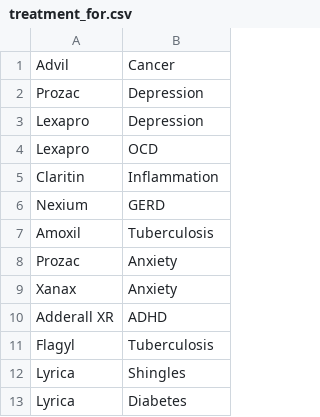
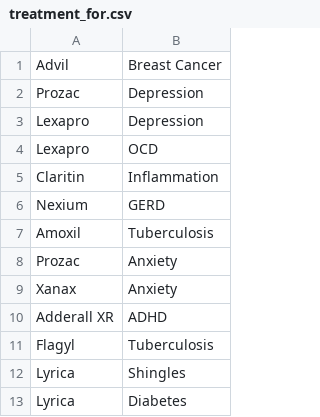
Before and after one commit to Kyang0433/HealthClinic, a CSV file: taskB/treatment_for.csv, drawn as a sheet.

```diff
--- a/taskB/treatment_for.csv
+++ b/taskB/treatment_for.csv
@@ -1,2 +1,2 @@
-"Advil","Cancer"
+"Advil","Breast Cancer"
 "Prozac","Depression"
```
Also changed, not shown: taskB/health_condition.csv.
